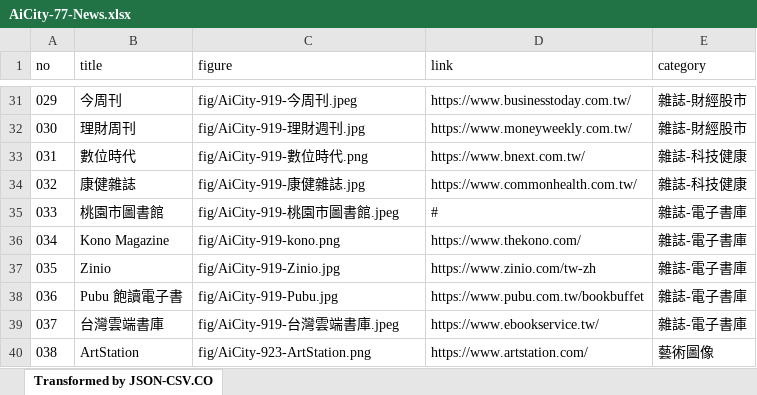
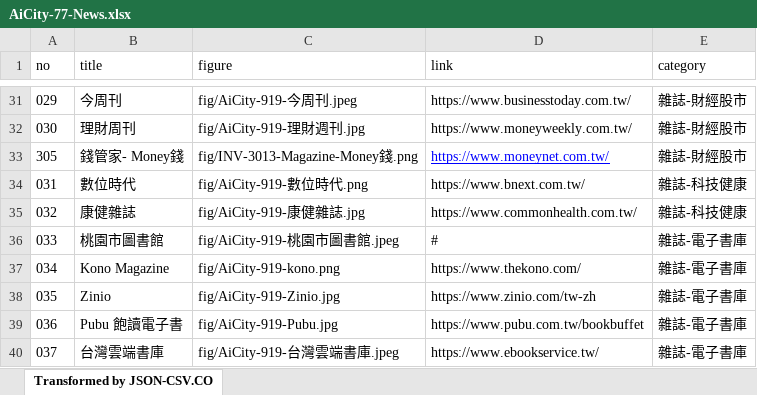
Before and after one commit to TCWang/AiCity2019, an Excel workbook: db/AiCity-77-News.xlsx, sheet Transformed by JSON-CSV.CO, drawn as a sheet; only a part is shown, gaps mark what is left out; the shorter side is filled out with more unchanged rows; values as stored, in another font and other column widths than the file's, no borders; the diff names each change by its address in the sheet, - before the commit and + after, or states it on an @@ line.

```diff
--- a/db/AiCity-77-News.xlsx (sheet Transformed by JSON-CSV.CO)
+++ b/db/AiCity-77-News.xlsx (sheet Transformed by JSON-CSV.CO)
+row 33: 305 | 錢管家- Money錢 | fig/INV-3013-Magazine-Money錢.png | https://www.moneynet.com.tw/ | 雜誌-財經股市
```
Also changed, not shown: 2 other files.
